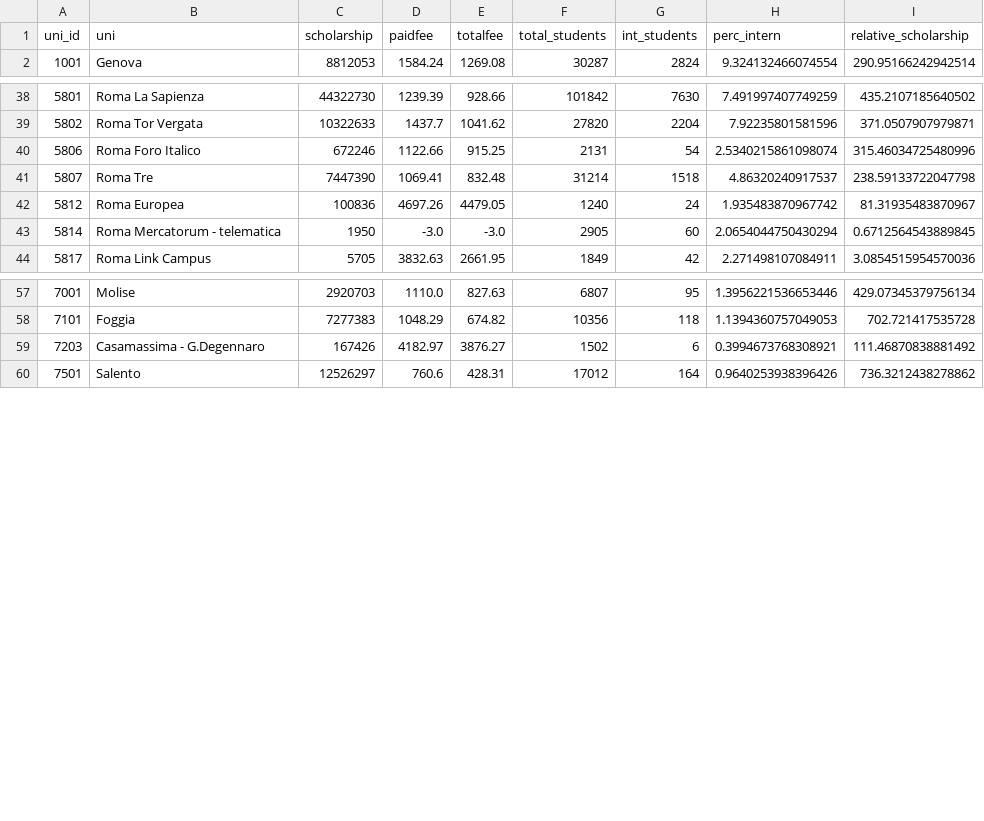
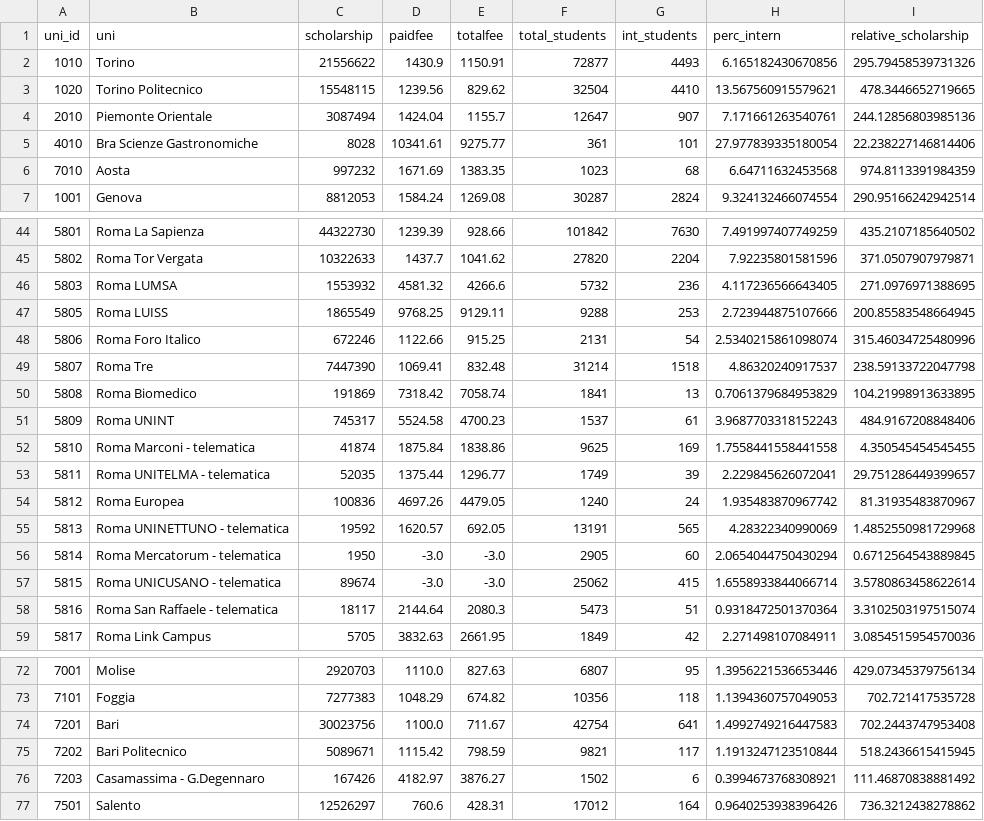
Before and after one commit to ManueleVeggi/initinere, a CSV file: data/output/2019.csv, drawn as a sheet; only a part is shown, gaps mark what is left out; the diff covers the shown part only; the diff names each change by its address in the sheet, - before the commit and + after, or states it on an @@ line.

```diff
--- a/data/output/2019.csv
+++ b/data/output/2019.csv
+row 2: 1010 | Torino | 21556622 | 1430.9 | 1150.91 | 72877 | 4493 | 6.165182430670856 | 295.79458539731326
+row 3: 1020 | Torino Politecnico | 15548115 | 1239.56 | 829.62 | 32504 | 4410 | 13.567560915579621 | 478.3446652719665
+row 4: 2010 | Piemonte Orientale | 3087494 | 1424.04 | 1155.7 | 12647 | 907 | 7.171661263540761 | 244.12856803985136
+row 5: 4010 | Bra Scienze Gastronomiche | 8028 | 10341.61 | 9275.77 | 361 | 101 | 27.977839335180054 | 22.238227146814406
+row 6: 7010 | Aosta | 997232 | 1671.69 | 1383.35 | 1023 | 68 | 6.64711632453568 | 974.8113391984359
+row 46: 5803 | Roma LUMSA | 1553932 | 4581.32 | 4266.6 | 5732 | 236 | 4.117236566643405 | 271.0976971388695
+row 47: 5805 | Roma LUISS | 1865549 | 9768.25 | 9129.11 | 9288 | 253 | 2.723944875107666 | 200.85583548664945
+row 50: 5808 | Roma Biomedico | 191869 | 7318.42 | 7058.74 | 1841 | 13 | 0.7061379684953829 | 104.21998913633895
+row 51: 5809 | Roma UNINT | 745317 | 5524.58 | 4700.23 | 1537 | 61 | 3.9687703318152243 | 484.9167208848406
+row 52: 5810 | Roma Marconi - telematica | 41874 | 1875.84 | 1838.86 | 9625 | 169 | 1.7558441558441558 | 4.350545454545455
+row 53: 5811 | Roma UNITELMA - telematica | 52035 | 1375.44 | 1296.77 | 1749 | 39 | 2.229845626072041 | 29.751286449399657
+row 55: 5813 | Roma UNINETTUNO - telematica | 19592 | 1620.57 | 692.05 | 13191 | 565 | 4.28322340990069 | 1.4852550981729968
+row 57: 5815 | Roma UNICUSANO - telematica | 89674 | -3.0 | -3.0 | 25062 | 415 | 1.6558933844066714 | 3.5780863458622614
+row 58: 5816 | Roma San Raffaele - telematica | 18117 | 2144.64 | 2080.3 | 5473 | 51 | 0.9318472501370364 | 3.3102503197515074
+row 74: 7201 | Bari | 30023756 | 1100.0 | 711.67 | 42754 | 641 | 1.4992749216447583 | 702.2443747953408
+row 75: 7202 | Bari Politecnico | 5089671 | 1115.42 | 798.59 | 9821 | 117 | 1.1913247123510844 | 518.2436615415945
```
Also changed, not shown: 1 added row and 8 edited cells elsewhere in this file, data/output/2017.csv, data/output/2018.csv, 1 other file.
